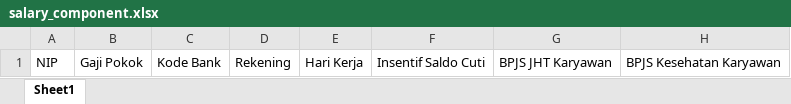
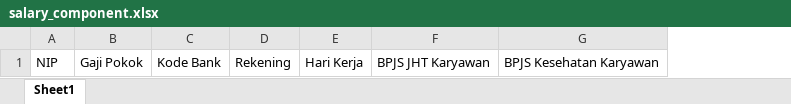
Before and after one commit to rcdevgames/jakhr, an Excel workbook: public/assets/templates/salary_component.xlsx, sheet Sheet1, drawn as a sheet; only a part is shown; values as stored, in another font and other column widths than the file's, no borders; the diff names each change by its address in the sheet, - before the commit and + after, or states it on an @@ line.

```diff
--- a/public/assets/templates/salary_component.xlsx (sheet Sheet1)
+++ b/public/assets/templates/salary_component.xlsx (sheet Sheet1)
-column F, row 1: Insentif Saldo Cuti
```
Also changed, not shown: build/assets/templates/salary_component.xlsx, 25 other files.
